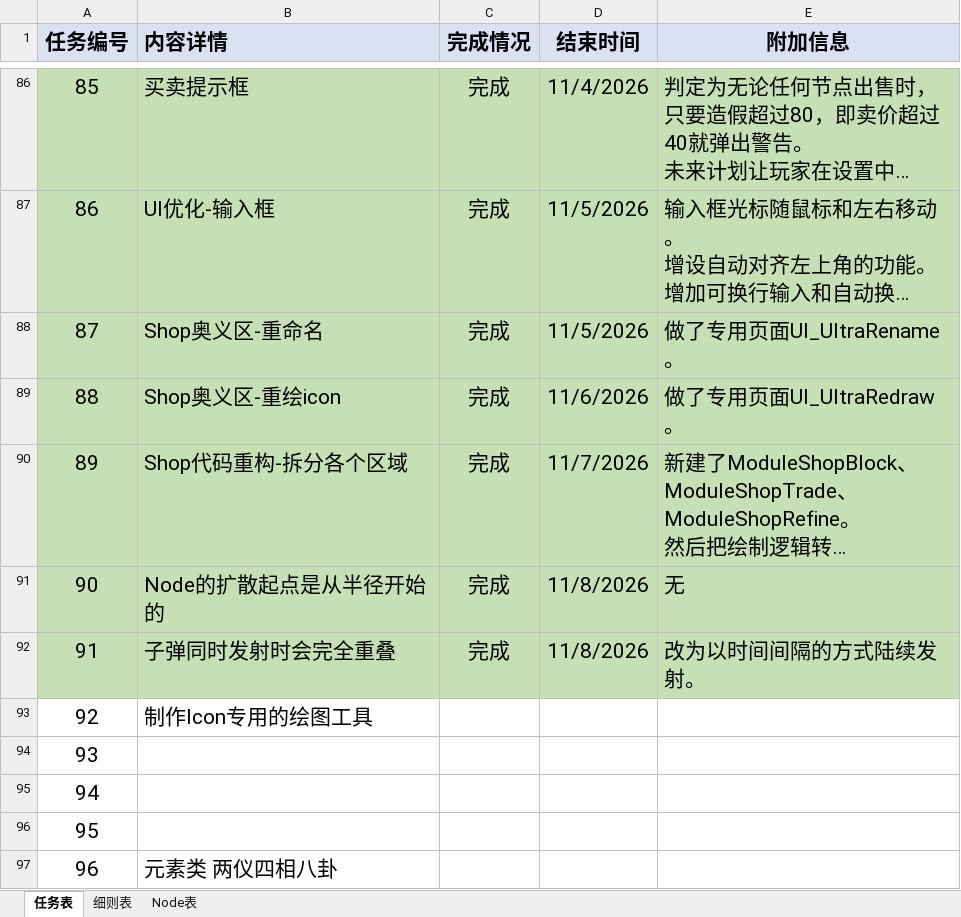
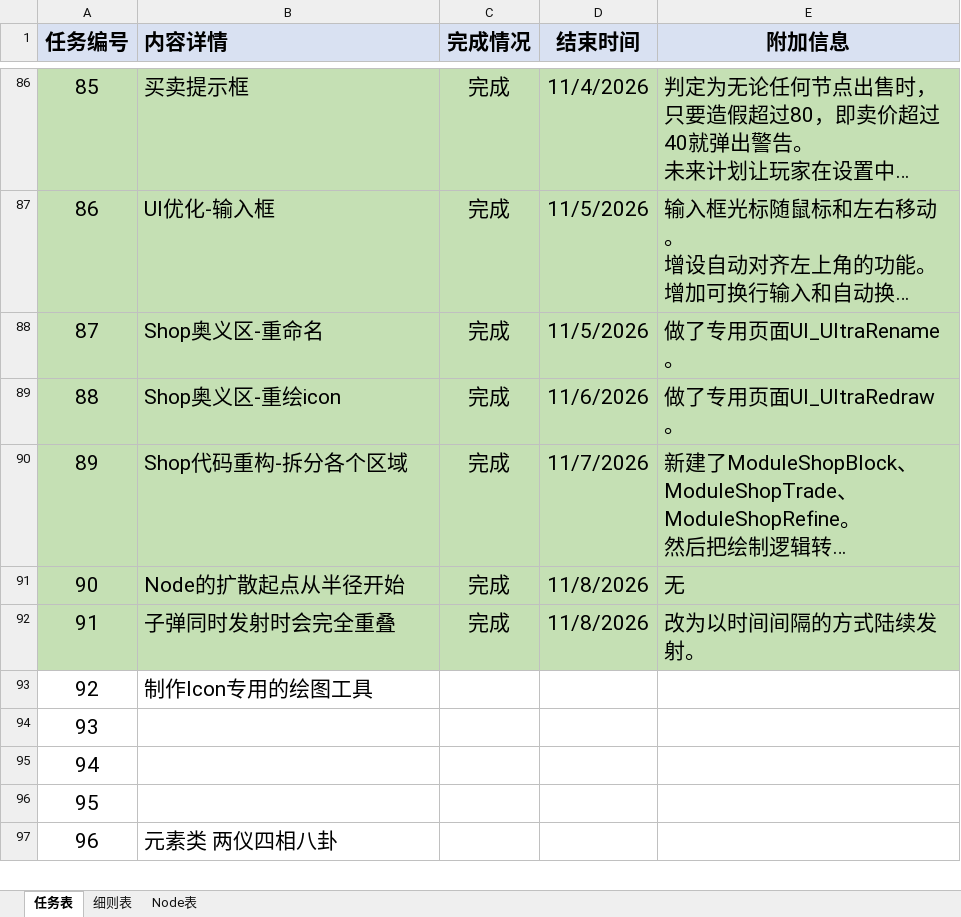
Before and after one commit to MrMedius/CoreRefiner, an Excel workbook: CoreRefiner工作表.xlsx, sheet 任务表, drawn as a sheet; only a part is shown, gaps mark what is left out; long unchanged cells end in …; values as stored, in another font and other column widths than the file's, no borders; the diff names each change by its address in the sheet, - before the commit and + after, or states it on an @@ line.

```diff
--- a/CoreRefiner工作表.xlsx (sheet 任务表)
+++ b/CoreRefiner工作表.xlsx (sheet 任务表)
-B91 (内容详情): Node的扩散起点是从半径开始的
+B91 (内容详情): Node的扩散起点从半径开始
```
Also changed, not shown: 9 other files.
